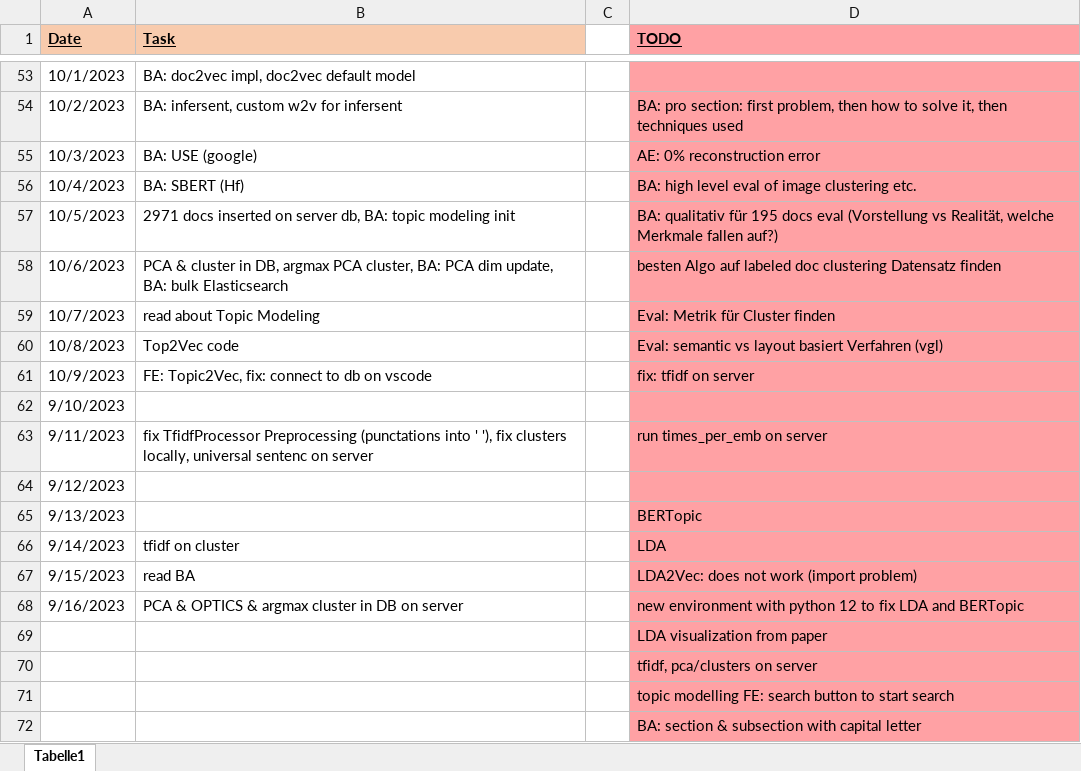
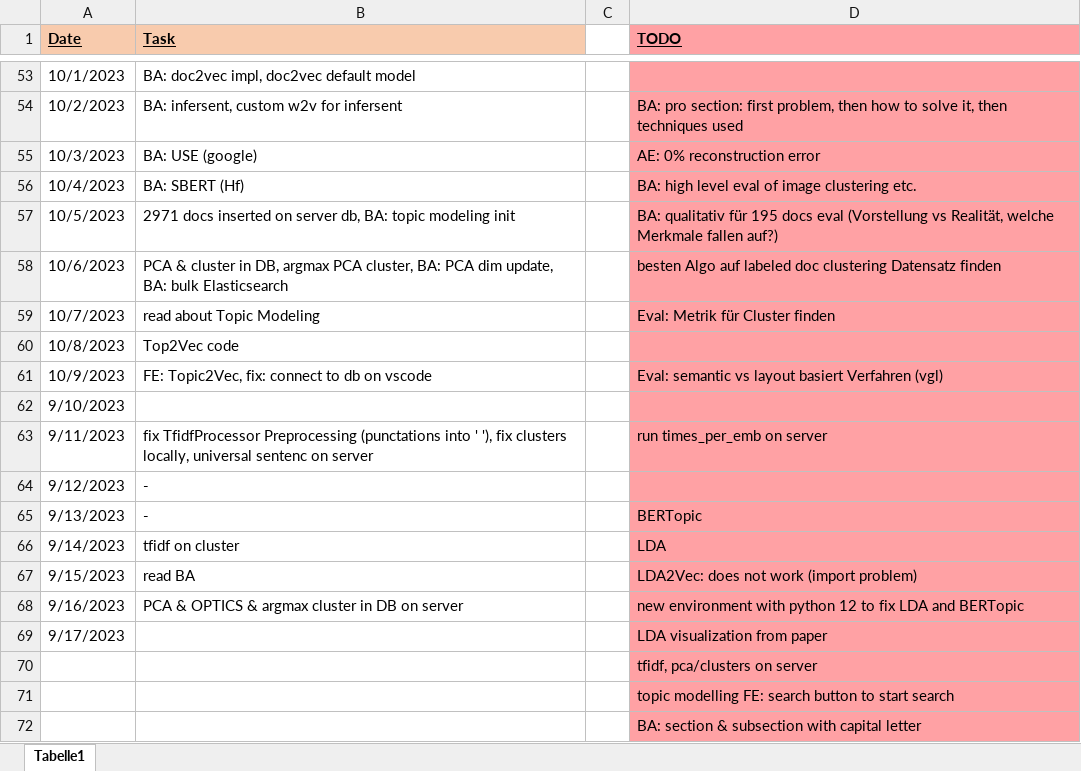
Before and after one commit to KlaraGtknst/topic-analysis-text-data, an Excel workbook: organization/BA_tasks.xlsx, sheet Tabelle1, drawn as a sheet; only a part is shown, gaps mark what is left out; values as stored, in another font and other column widths than the file's, no borders; the diff names each change by its address in the sheet, - before the commit and + after, or states it on an @@ line.

```diff
--- a/organization/BA_tasks.xlsx (sheet Tabelle1)
+++ b/organization/BA_tasks.xlsx (sheet Tabelle1)
-D60 (TODO): Eval: semantic vs layout basiert Verfahren (vgl)
+D60 (TODO): (empty)
-D61 (TODO): fix: tfidf on server
+D61 (TODO): Eval: semantic vs layout basiert Verfahren (vgl)
-B64:B65 (Task): (empty)
+B64:B65 (Task): -
-A69 (Date): (empty)
+A69 (Date): 9/17/2023
```
Also changed, not shown: 1 other file.
